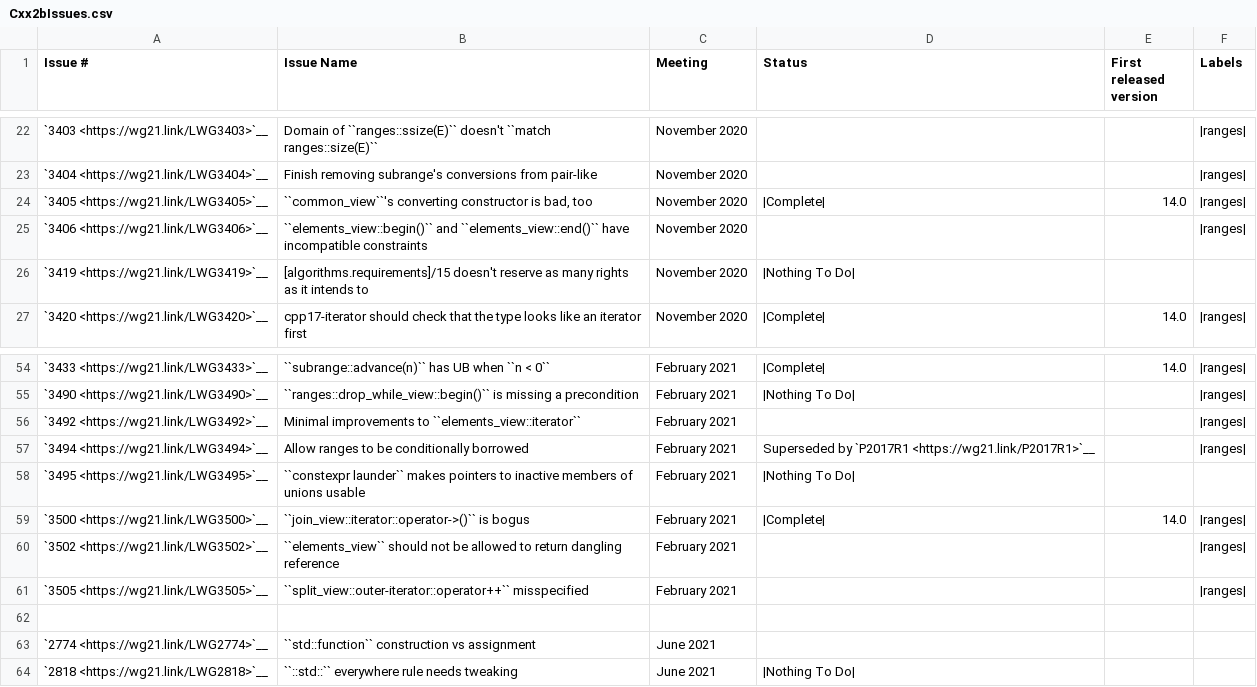
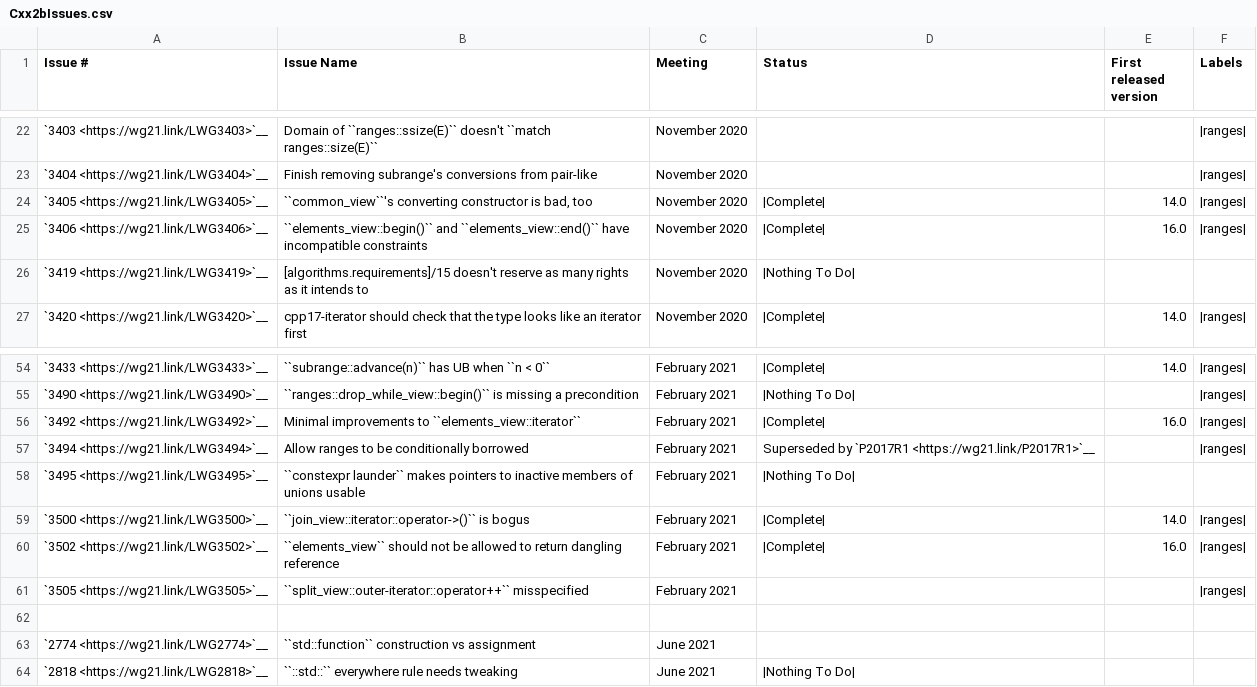
Before and after one commit to intel/quantum-intrinsics, a CSV file: libcxx/docs/Status/Cxx2bIssues.csv, drawn as a sheet; only a part is shown, gaps mark what is left out.

```diff
--- a/libcxx/docs/Status/Cxx2bIssues.csv
+++ b/libcxx/docs/Status/Cxx2bIssues.csv
@@ -24,3 +24,3 @@
 "`3405 <https://wg21.link/LWG3405>`__","``common_view``'s converting constructor is bad, too","November 2020","|Complete|","14.0","|ranges|"
-"`3406 <https://wg21.link/LWG3406>`__","``elements_view::begin()`` and ``elements_view::end()`` have incompatible constraints","November 2020","","","|ranges|"
+"`3406 <https://wg21.link/LWG3406>`__","``elements_view::begin()`` and ``elements_view::end()`` have incompatible constraints","November 2020","|Complete|","16.0","|ranges|"
 "`3419 <https://wg21.link/LWG3419>`__","[algorithms.requirements]/15 doesn't reserve as many rights as it intends to","November 2020","|Nothing To Do|",""
@@ -55,3 +55,3 @@
 "`3490 <https://wg21.link/LWG3490>`__","``ranges::drop_while_view::begin()`` is missing a precondition","February 2021","|Nothing To Do|","","|ranges|"
-"`3492 <https://wg21.link/LWG3492>`__","Minimal improvements to ``elements_view::iterator``","February 2021","","","|ranges|"
+"`3492 <https://wg21.link/LWG3492>`__","Minimal improvements to ``elements_view::iterator``","February 2021","|Complete|","16.0","|ranges|"
 "`3494 <https://wg21.link/LWG3494>`__","Allow ranges to be conditionally borrowed","February 2021","Superseded by `P2017R1 <https://wg21.link/P2017R1>`__","","|ranges|"
@@ -59,3 +59,3 @@
 "`3500 <https://wg21.link/LWG3500>`__","``join_view::iterator::operator->()`` is bogus","February 2021","|Complete|","14.0","|ranges|"
-"`3502 <https://wg21.link/LWG3502>`__","``elements_view`` should not be allowed to return dangling reference","February 2021","","","|ranges|"
+"`3502 <https://wg21.link/LWG3502>`__","``elements_view`` should not be allowed to return dangling reference","February 2021","|Complete|","16.0","|ranges|"
 "`3505 <https://wg21.link/LWG3505>`__","``split_view::outer-iterator::operator++`` misspecified","February 2021","","","|ranges|"
```
Also changed, not shown: libcxx/docs/Status/Cxx20Issues.csv, libcxx/docs/Status/Cxx20Papers.csv, 46 other files.
